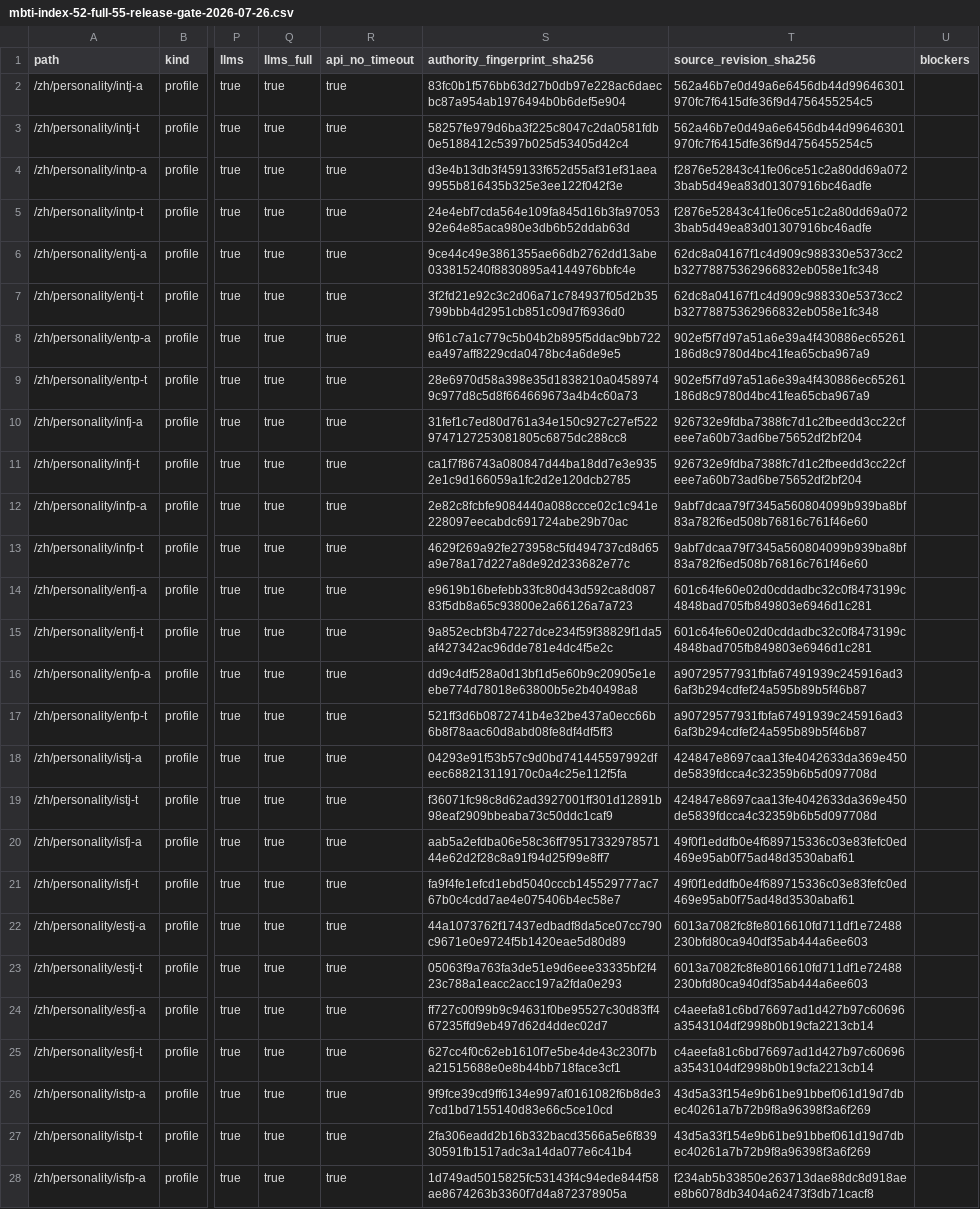
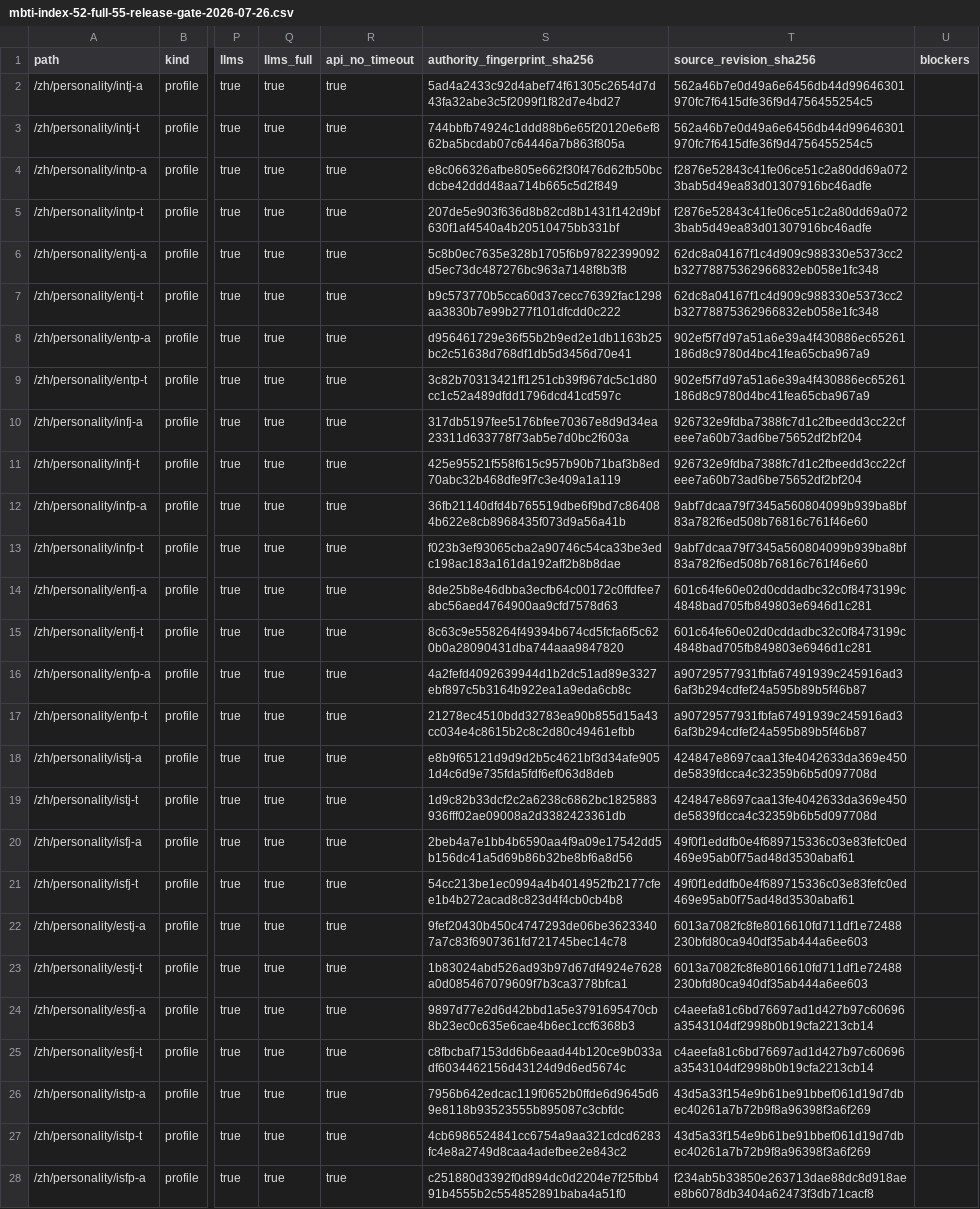
Before and after one commit to fermatmind/fap-web, a CSV file: docs/seo/personality/mbti-index-52-full-55-release-gate-2026-07-26.csv, drawn as a sheet; only a part is shown, gaps mark what is left out; the diff covers the shown part only; the diff names each change by its address in the sheet, - before the commit and + after, or states it on an @@ line.

Commit message:
fix(seo): bind MBTI index gate to rendered authority

```diff
--- a/docs/seo/personality/mbti-index-52-full-55-release-gate-2026-07-26.csv
+++ b/docs/seo/personality/mbti-index-52-full-55-release-gate-2026-07-26.csv
-S2 (authority_fingerprint_sha256): 83fc0b1f576bb63d27b0db97e228ac6daecbc87a954ab1976494b0b6def5e904
+S2 (authority_fingerprint_sha256): 5ad4a2433c92d4abef74f61305c2654d7d43fa32abe3c5f2099f1f82d7e4bd27
-S3 (authority_fingerprint_sha256): 58257fe979d6ba3f225c8047c2da0581fdb0e5188412c5397b025d53405d42c4
+S3 (authority_fingerprint_sha256): 744bbfb74924c1ddd88b6e65f20120e6ef862ba5bcdab07c64446a7b863f805a
-S4 (authority_fingerprint_sha256): d3e4b13db3f459133f652d55af31ef31aea9955b816435b325e3ee122f042f3e
+S4 (authority_fingerprint_sha256): e8c066326afbe805e662f30f476d62fb50bcdcbe42ddd48aa714b665c5d2f849
-S5 (authority_fingerprint_sha256): 24e4ebf7cda564e109fa845d16b3fa9705392e64e85aca980e3db6b52ddab63d
+S5 (authority_fingerprint_sha256): 207de5e903f636d8b82cd8b1431f142d9bf630f1af4540a4b20510475bb331bf
-S6 (authority_fingerprint_sha256): 9ce44c49e3861355ae66db2762dd13abe033815240f8830895a4144976bbfc4e
+S6 (authority_fingerprint_sha256): 5c8b0ec7635e328b1705f6b97822399092d5ec73dc487276bc963a7148f8b3f8
-S7 (authority_fingerprint_sha256): 3f2fd21e92c3c2d06a71c784937f05d2b35799bbb4d2951cb851c09d7f6936d0
+S7 (authority_fingerprint_sha256): b9c573770b5cca60d37cecc76392fac1298aa3830b7e99b277f101dfcdd0c222
-S8 (authority_fingerprint_sha256): 9f61c7a1c779c5b04b2b895f5ddac9bb722ea497aff8229cda0478bc4a6de9e5
+S8 (authority_fingerprint_sha256): d956461729e36f55b2b9ed2e1db1163b25bc2c51638d768df1db5d3456d70e41
-S9 (authority_fingerprint_sha256): 28e6970d58a398e35d1838210a04589749c977d8c5d8f664669673a4b4c60a73
+S9 (authority_fingerprint_sha256): 3c82b70313421ff1251cb39f967dc5c1d80cc1c52a489dfdd1796dcd41cd597c
-S10 (authority_fingerprint_sha256): 31fef1c7ed80d761a34e150c927c27ef5229747127253081805c6875dc288cc8
+S10 (authority_fingerprint_sha256): 317db5197fee5176bfee70367e8d9d34ea23311d633778f73ab5e7d0bc2f603a
-S11 (authority_fingerprint_sha256): ca1f7f86743a080847d44ba18dd7e3e9352e1c9d166059a1fc2d2e120dcb2785
+S11 (authority_fingerprint_sha256): 425e95521f558f615c957b90b71baf3b8ed70abc32b468dfe9f7c3e409a1a119
-S12 (authority_fingerprint_sha256): 2e82c8fcbfe9084440a088ccce02c1c941e228097eecabdc691724abe29b70ac
+S12 (authority_fingerprint_sha256): 36fb21140dfd4b765519dbe6f9bd7c864084b622e8cb8968435f073d9a56a41b
-S13 (authority_fingerprint_sha256): 4629f269a92fe273958c5fd494737cd8d65a9e78a17d227a8de92d233682e77c
+S13 (authority_fingerprint_sha256): f023b3ef93065cba2a90746c54ca33be3edc198ac183a161da192aff2b8b8dae
-S14 (authority_fingerprint_sha256): e9619b16befebb33fc80d43d592ca8d08783f5db8a65c93800e2a66126a7a723
+S14 (authority_fingerprint_sha256): 8de25b8e46dbba3ecfb64c00172c0ffdfee7abc56aed4764900aa9cfd7578d63
-S15 (authority_fingerprint_sha256): 9a852ecbf3b47227dce234f59f38829f1da5af427342ac96dde781e4dc4f5e2c
+S15 (authority_fingerprint_sha256): 8c63c9e558264f49394b674cd5fcfa6f5c620b0a28090431dba744aaa9847820
-S16 (authority_fingerprint_sha256): dd9c4df528a0d13bf1d5e60b9c20905e1eebe774d78018e63800b5e2b40498a8
+S16 (authority_fingerprint_sha256): 4a2fefd4092639944d1b2dc51ad89e3327ebf897c5b3164b922ea1a9eda6cb8c
-S17 (authority_fingerprint_sha256): 521ff3d6b0872741b4e32be437a0ecc66b6b8f78aac60d8abd08fe8df4df5ff3
+S17 (authority_fingerprint_sha256): 21278ec4510bdd32783ea90b855d15a43cc034e4c8615b2c8c2d80c49461efbb
-S18 (authority_fingerprint_sha256): 04293e91f53b57c9d0bd741445597992dfeec688213119170c0a4c25e112f5fa
+S18 (authority_fingerprint_sha256): e8b9f65121d9d9d2b5c4621bf3d34afe9051d4c6d9e735fda5fdf6ef063d8deb
-S19 (authority_fingerprint_sha256): f36071fc98c8d62ad3927001ff301d12891b98eaf2909bbeaba73c50ddc1caf9
+S19 (authority_fingerprint_sha256): 1d9c82b33dcf2c2a6238c6862bc1825883936fff02ae09008a2d3382423361db
-S20 (authority_fingerprint_sha256): aab5a2efdba06e58c36ff7951733297857144e62d2f28c8a91f94d25f99e8ff7
+S20 (authority_fingerprint_sha256): 2beb4a7e1bb4b6590aa4f9a09e17542dd5b156dc41a5d69b86b32be8bf6a8d56
-S21 (authority_fingerprint_sha256): fa9f4fe1efcd1ebd5040cccb145529777ac767b0c4cdd7ae4e075406b4ec58e7
+S21 (authority_fingerprint_sha256): 54cc213be1ec0994a4b4014952fb2177cfee1b4b272acad8c823d4f4cb0cb4b8
-S22 (authority_fingerprint_sha256): 44a1073762f17437edbadf8da5ce07cc790c9671e0e9724f5b1420eae5d80d89
+S22 (authority_fingerprint_sha256): 9fef20430b450c4747293de06be36233407a7c83f6907361fd721745bec14c78
-S23 (authority_fingerprint_sha256): 05063f9a763fa3de51e9d6eee33335bf2f423c788a1eacc2acc197a2fda0e293
+S23 (authority_fingerprint_sha256): 1b83024abd526ad93b97d67df4924e7628a0d085467079609f7b3ca3778bfca1
-S24 (authority_fingerprint_sha256): ff727c00f99b9c94631f0be95527c30d83ff467235ffd9eb497d62d4ddec02d7
+S24 (authority_fingerprint_sha256): 9897d77e2d6d42bbd1a5e3791695470cb8b23ec0c635e6cae4b6ec1ccf6368b3
-S25 (authority_fingerprint_sha256): 627cc4f0c62eb1610f7e5be4de43c230f7ba21515688e0e8b44bb718face3cf1
+S25 (authority_fingerprint_sha256): c8fbcbaf7153dd6b6eaad44b120ce9b033adf6034462156d43124d9d6ed5674c
-S26 (authority_fingerprint_sha256): 9f9fce39cd9ff6134e997af0161082f6b8de37cd1bd7155140d83e66c5ce10cd
+S26 (authority_fingerprint_sha256): 7956b642edcac119f0652b0ffde6d9645d69e8118b93523555b895087c3cbfdc
-S27 (authority_fingerprint_sha256): 2fa306eadd2b16b332bacd3566a5e6f83930591fb1517adc3a14da077e6c41b4
+S27 (authority_fingerprint_sha256): 4cb6986524841cc6754a9aa321cdcd6283fc4e8a2749d8caa4adefbee2e843c2
-S28 (authority_fingerprint_sha256): 1d749ad5015825fc53143f4c94ede844f58ae8674263b3360f7d4a872378905a
+S28 (authority_fingerprint_sha256): c251880d3392f0d894dc0d2204e7f25fbb491b4555b2c554852891baba4a51f0
```
Also changed, not shown: 21 edited cells elsewhere in this file, 7 other files.
